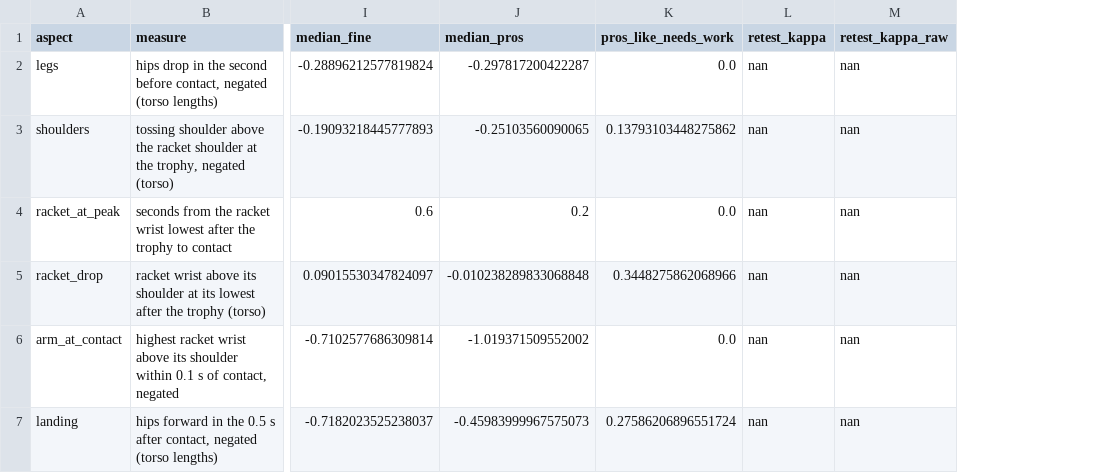
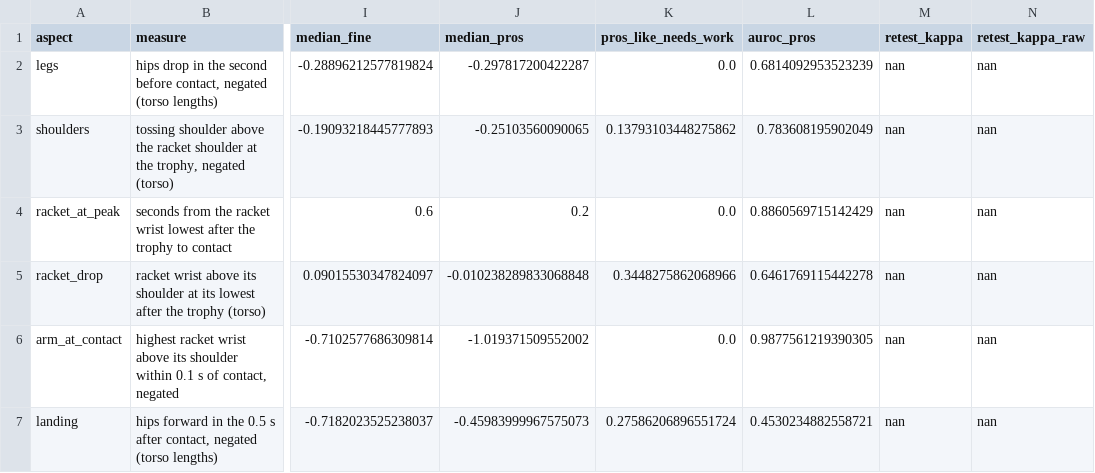
Before and after one commit to erneram/tennis-ai, a CSV file: experiments/serve/body.csv, drawn as a sheet; only a part is shown, gaps mark what is left out; the diff names each change by its address in the sheet, - before the commit and + after, or states it on an @@ line.

Commit message:
data(experiments): drill lists, the app's still M1e alone
No aspect of M3b is adopted, so the app's list is M1e alone: on test,
precision 0.81 and coverage 0.19 of the marked problems. Every M3b
aspect would cover 0.43 with precision 0.85, but it fails the
within-player lines, so part of that is the player, not the serve.
The pose measures alone reach precision 0.47 on test. Racket at peak
and arm at contact separate amateurs from professionals (AUROC 0.89 and
0.99) and can be shown as measures.

```diff
--- a/experiments/serve/body.csv
+++ b/experiments/serve/body.csv
+column L (auroc_pros), rows 2-7: 0.6814092953523239 | 0.783608195902049 | 0.8860569715142429 | 0.6461769115442278 | 0.9877561219390305 | 0.4530234882558721
```
Also changed, not shown: 1 other file.
